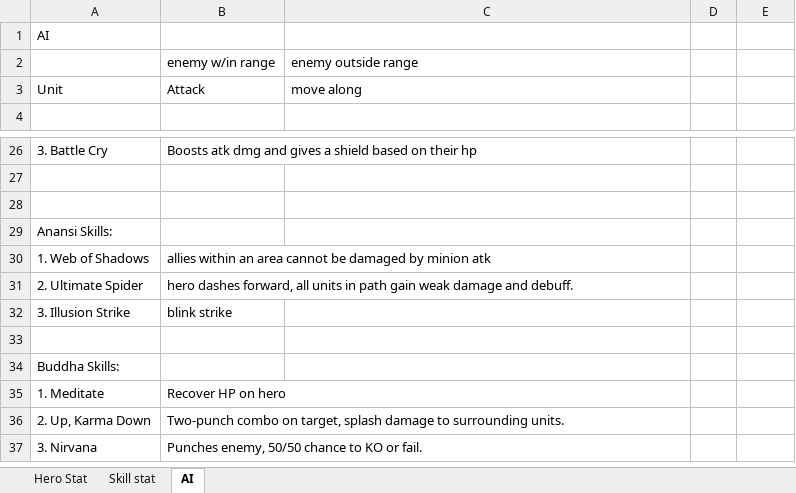
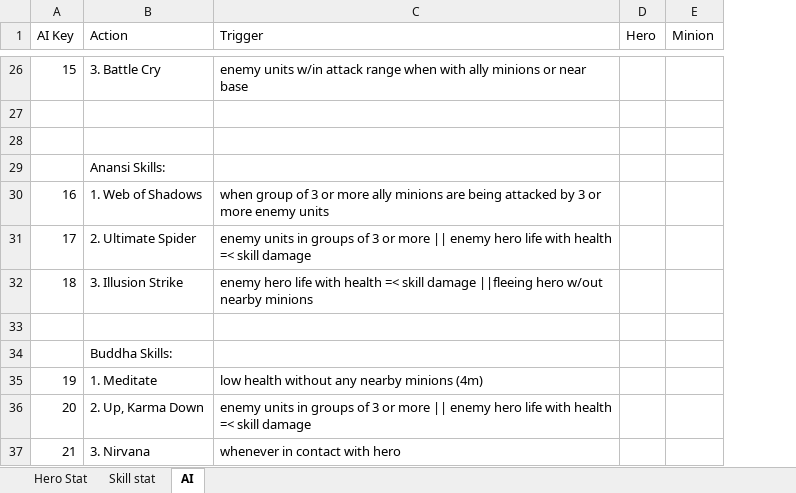
Before and after one commit to cmapua/Mythos-High, an Excel workbook: Mythos High/Assets/Stats/Character and Minion Stats.xlsx, sheet AI, drawn as a sheet; only a part is shown, gaps mark what is left out; values as stored, in another font and other column widths than the file's, no cell formats; conditional formats not drawn; removed rows and columns are numbered as before the commit, all else as after; the diff covers the shown part only; the diff names each change by its address in the sheet, - before the commit and + after, or states it on an @@ line.

Commit message:
unit + AI stats & AI
(COMPLETE)

```diff
--- a/Mythos High/Assets/Stats/Character and Minion Stats.xlsx (sheet AI)
+++ b/Mythos High/Assets/Stats/Character and Minion Stats.xlsx (sheet AI)
+column A (AI Key), rows 26-37: 15 |  |  |  | 16 | 17 | 18 |  |  | 19 | 20 | 21
-column B, rows 26-37: Boosts atk dmg and gives a shield based on their hp |  |  |  | allies within an area cannot be damaged by minion atk | hero dashes forward, all units in path gain weak damage and debuff. | blink strike |  |  | Recover HP on hero | Two-punch combo on target, splash damage to surrounding units. | Punches enemy, 50/50 chance to KO or fail.
-row 1: AI
-row 2:  | enemy w/in range | enemy outside range
-row 3: Unit | Attack | move along
-row 1: (empty)
+row 1: AI Key | Action | Trigger | Hero | Minion
-C26 (Trigger): (empty)
+C26 (Trigger): enemy units w/in attack range when with ally minions or near base
-C30 (Trigger): (empty)
+C30 (Trigger): when group of 3 or more ally minions are being attacked by 3 or more enemy units
-C31 (Trigger): (empty)
+C31 (Trigger): enemy units in groups of 3 or more || enemy hero life with health =< skill damage
-C32 (Trigger): (empty)
+C32 (Trigger): enemy hero life with health =< skill damage ||fleeing hero w/out nearby minions
-C35 (Trigger): (empty)
+C35 (Trigger): low health without any nearby minions (4m)
-C36 (Trigger): (empty)
+C36 (Trigger): enemy units in groups of 3 or more || enemy hero life with health =< skill damage
-C37 (Trigger): (empty)
+C37 (Trigger): whenever in contact with hero
```
Also changed, not shown: 5 added rows, 2 removed rows and 17 edited cells elsewhere in this sheet, sheet Skill stat, cell formats.
